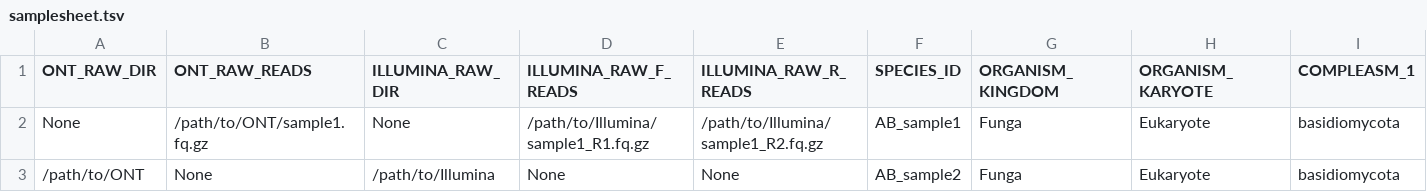
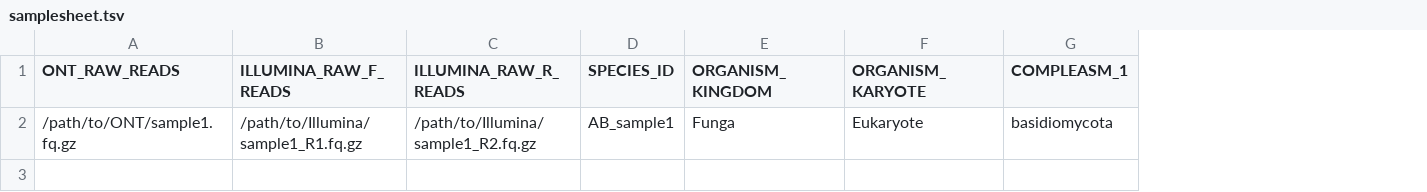
Before and after one commit to Afollet/nf-egap, a TSV file: test_data/samplesheet.tsv, drawn as a sheet; only a part is shown; rows hold the shown columns only; the diff names each change by its address in the sheet, - before the commit and + after, or states it on an @@ line.

Commit message:
Remove raw reads directory parameter
Because:
    - This adds logic to the workflow unneccessary for a prototype

```diff
--- a/test_data/samplesheet.tsv
+++ b/test_data/samplesheet.tsv
-column A (ONT_RAW_DIR), row 2: None
-column C (ILLUMINA_RAW_DIR), row 2: None
-row 3: /path/to/ONT | None | /path/to/Illumina | None | None | AB_sample2 | Funga | Eukaryote | basidiomycota
```
Also changed, not shown: 1 other file.
